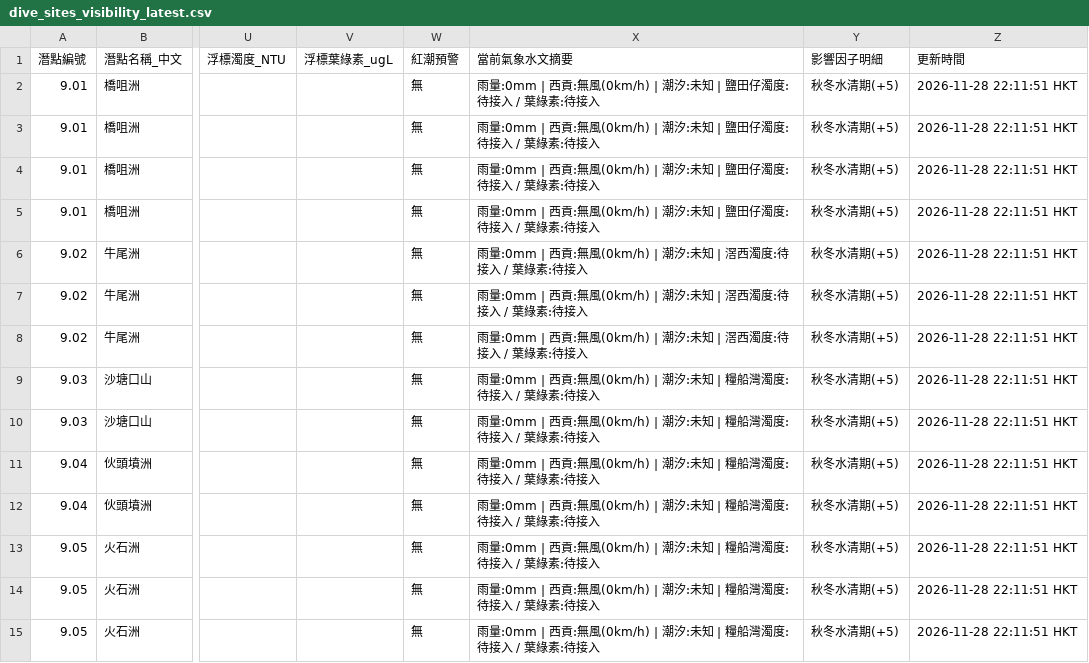
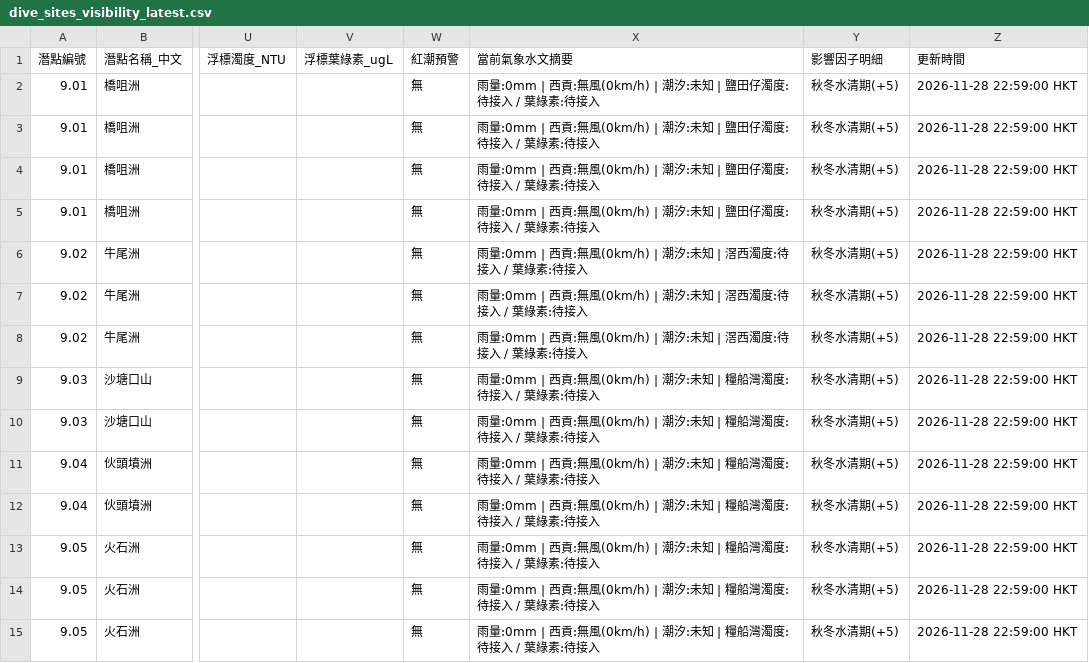
Before and after one commit to chanswc-sys/hk-dive-visibility-api, a CSV file: dive_sites_visibility_latest.csv, drawn as a sheet; only a part is shown, gaps mark what is left out; the diff covers the shown part only; the diff names each change by its address in the sheet, - before the commit and + after, or states it on an @@ line.

```diff
--- a/dive_sites_visibility_latest.csv
+++ b/dive_sites_visibility_latest.csv
-Z2:Z15 (更新時間): 2026-11-28 22:11:51 HKT
+Z2:Z15 (更新時間): 2026-11-28 22:59:00 HKT
```
Also changed, not shown: 49 edited cells elsewhere in this file, visibility_latest.csv, 2 other files.
